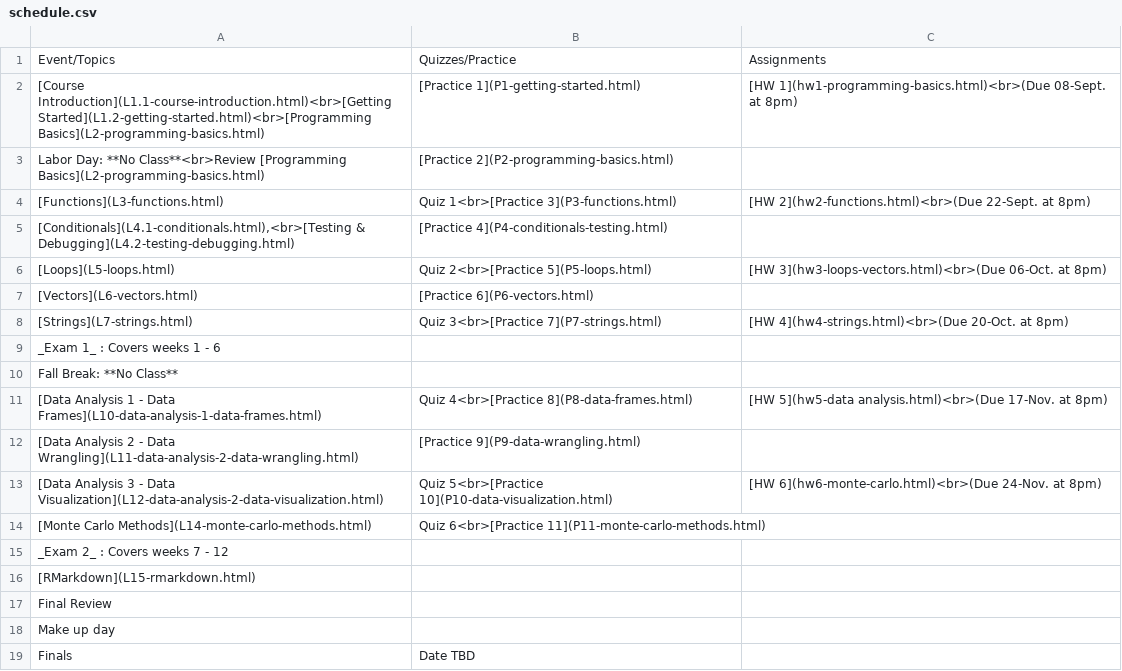
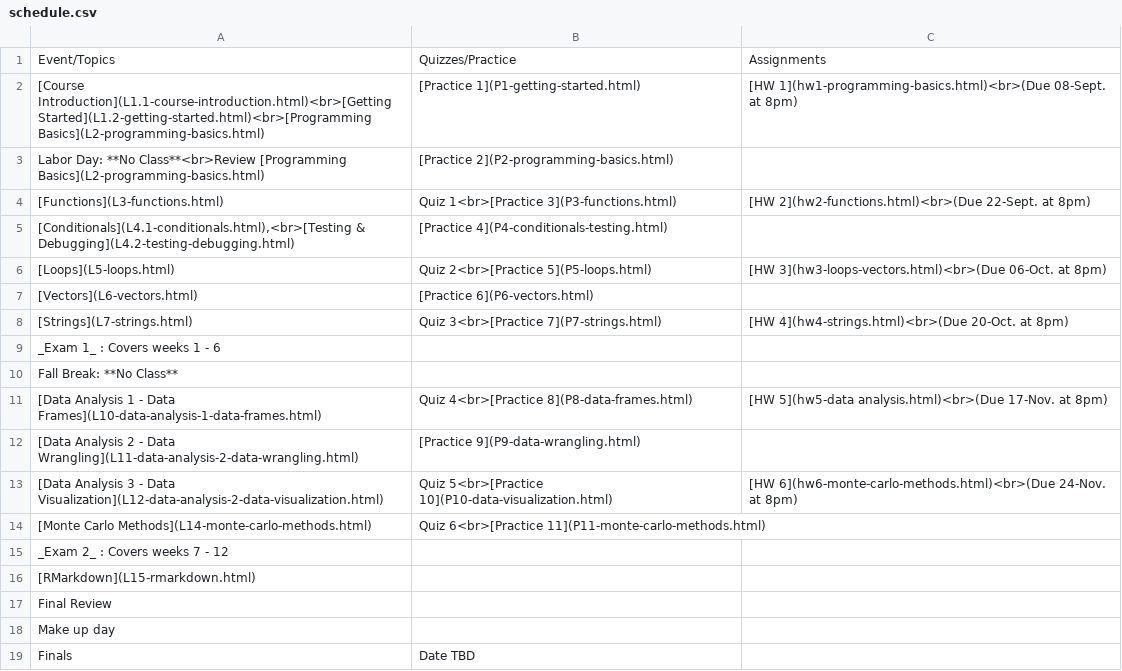
Before and after one commit to emse-p4a-gwu/2019-Fall, a CSV file: syllabus/schedule.csv, drawn as a sheet.

Commit message:
Updated file names for data analysis section

```diff
--- a/syllabus/schedule.csv
+++ b/syllabus/schedule.csv
@@ -12,3 +12,3 @@
 "[Data Analysis 2 - Data Wrangling](L11-data-analysis-2-data-wrangling.html)","[Practice 9](P9-data-wrangling.html)",
-"[Data Analysis 3 - Data Visualization](L12-data-analysis-2-data-visualization.html)","Quiz 5<br>[Practice 10](P10-data-visualization.html)","[HW 6](hw6-monte-carlo.html)<br>(Due 24-Nov. at 8pm)"
+"[Data Analysis 3 - Data Visualization](L12-data-analysis-2-data-visualization.html)","Quiz 5<br>[Practice 10](P10-data-visualization.html)","[HW 6](hw6-monte-carlo-methods.html)<br>(Due 24-Nov. at 8pm)"
 "[Monte Carlo Methods](L14-monte-carlo-methods.html)","Quiz 6<br>[Practice 11](P11-monte-carlo-methods.html)",
```
Also changed, not shown: 6 other files.
